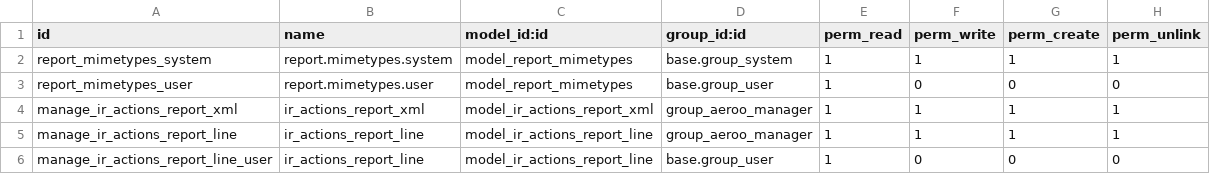
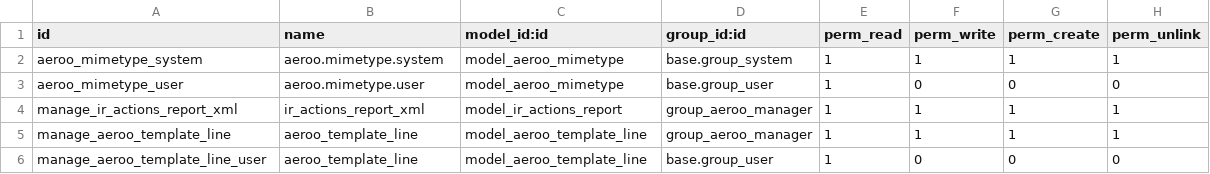
Before and after one commit to Numigi/aeroo_reports, a CSV file: report_aeroo/security/ir.model.access.csv, drawn as a sheet; the diff names each change by its address in the sheet, - before the commit and + after, or states it on an @@ line.

Commit message:
Port report_aeroo to version 11.0

```diff
--- a/report_aeroo/security/ir.model.access.csv
+++ b/report_aeroo/security/ir.model.access.csv
-A2 (id): report_mimetypes_system
+A2 (id): aeroo_mimetype_system
-B2 (name): report.mimetypes.system
+B2 (name): aeroo.mimetype.system
-C2:C3 (model_id:id): model_report_mimetypes
+C2:C3 (model_id:id): model_aeroo_mimetype
-A3 (id): report_mimetypes_user
+A3 (id): aeroo_mimetype_user
-B3 (name): report.mimetypes.user
+B3 (name): aeroo.mimetype.user
-C4 (model_id:id): model_ir_actions_report_xml
+C4 (model_id:id): model_ir_actions_report
-A5 (id): manage_ir_actions_report_line
+A5 (id): manage_aeroo_template_line
-B5:B6 (name): ir_actions_report_line
+B5:B6 (name): aeroo_template_line
-C5:C6 (model_id:id): model_ir_actions_report_line
+C5:C6 (model_id:id): model_aeroo_template_line
-A6 (id): manage_ir_actions_report_line_user
+A6 (id): manage_aeroo_template_line_user
```
Also changed, not shown: 13 other files.
